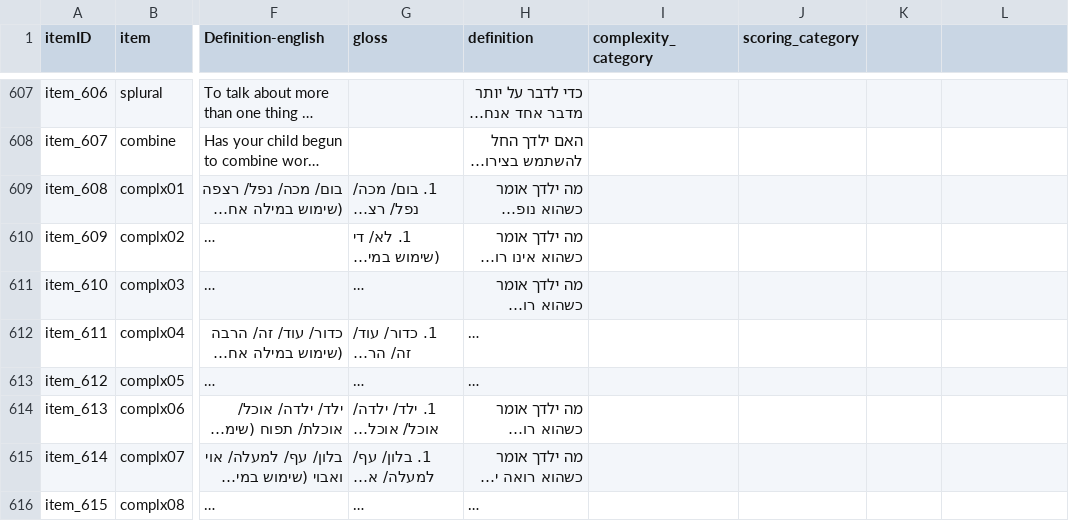
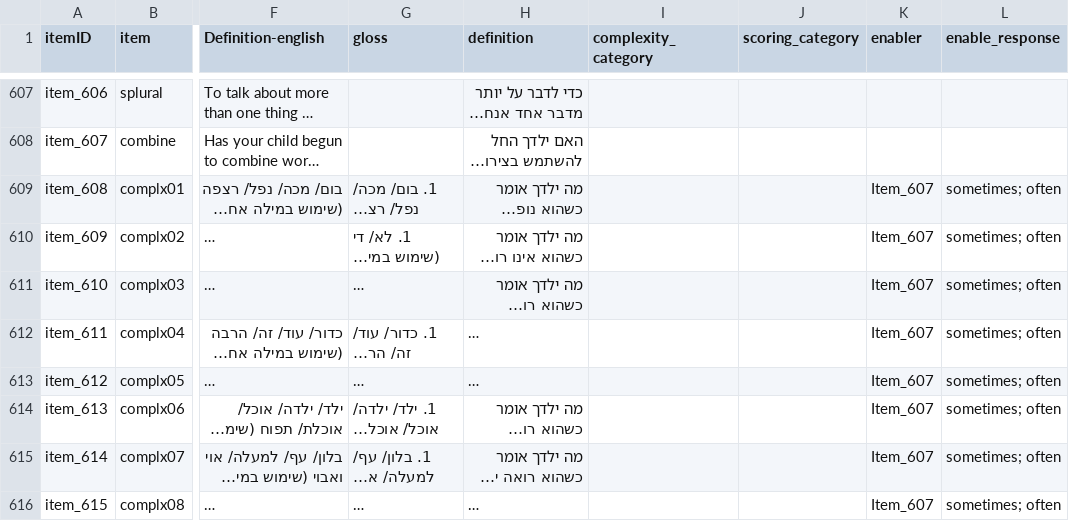
Before and after one commit to langcog/web-cdi, a CSV file: webcdi/cdi_form_csv/cdi_forms/[Hebrew_WS].csv, drawn as a sheet; only a part is shown, gaps mark what is left out; long unchanged cells end in …; the diff names each change by its address in the sheet, - before the commit and + after, or states it on an @@ line.

Commit message:
#147 Adjusting skipped items for Hebrew

```diff
--- a/webcdi/cdi_form_csv/cdi_forms/[Hebrew_WS].csv
+++ b/webcdi/cdi_form_csv/cdi_forms/[Hebrew_WS].csv
-K1: (empty)
+K1: enabler
-L1: (empty)
+L1: enable_response
-K609:K616 (enabler): (empty)
+K609:K616 (enabler): Item_607
-L609:L616 (enable_response): (empty)
+L609:L616 (enable_response): sometimes; often
```
Also changed, not shown: 5 other files.
